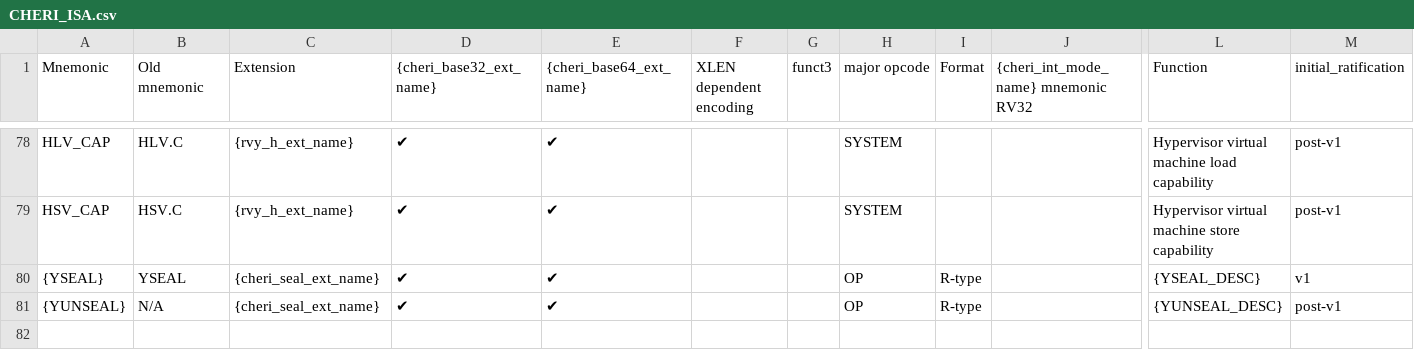
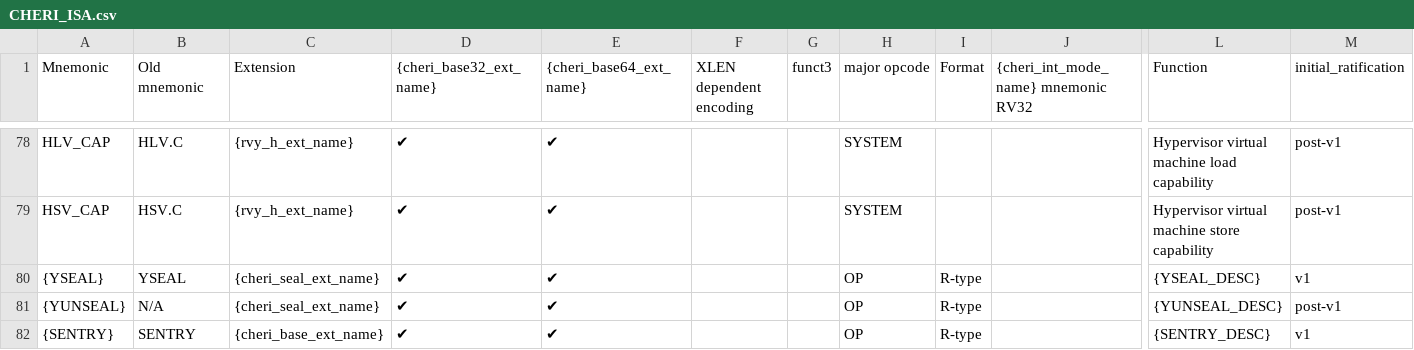
Before and after one commit to riscv/riscv-cheri, a CSV file: src/cheri/csv/CHERI_ISA.csv, drawn as a sheet; only a part is shown, gaps mark what is left out; rows hold the shown columns only; the diff names each change by its address in the sheet, - before the commit and + after, or states it on an @@ line.

Commit message:
YSEALE was lost from the CSV (#1303)
Signed-off-by: Tariq Kurd <tariq.kurd@codasip.com>

```diff
--- a/src/cheri/csv/CHERI_ISA.csv
+++ b/src/cheri/csv/CHERI_ISA.csv
+row 82: {SENTRY} | SENTRY | {cheri_base_ext_name} | ✔ | ✔ |  |  | OP | R-type |  | {SENTRY_DESC} | v1
```
